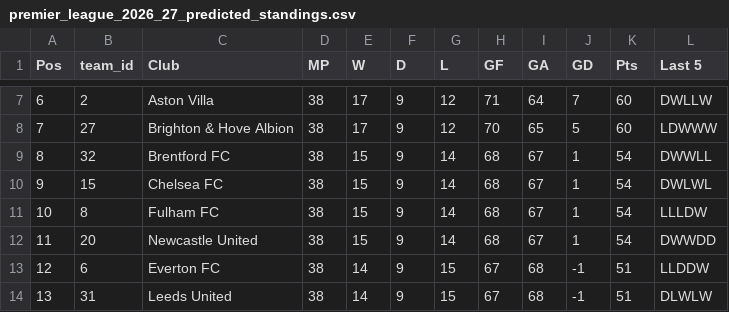
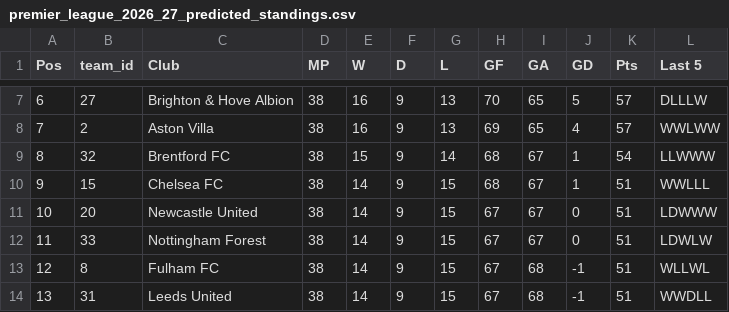
Before and after one commit to DevPranavJad700/matchiq, a CSV file: reports/premier_league_2026_27_predicted_standings.csv, drawn as a sheet; only a part is shown, gaps mark what is left out; the diff covers the shown part only.

```diff
--- a/reports/premier_league_2026_27_predicted_standings.csv
+++ b/reports/premier_league_2026_27_predicted_standings.csv
@@ -7,8 +7,8 @@ Pos,team_id,Club,MP,W,D,L,GF,GA,GD,Pts,Last 5
-6,2,Aston Villa,38,17,9,12,71,64,7,60,DWLLW
-7,27,Brighton & Hove Albion,38,17,9,12,70,65,5,60,LDWWW
-8,32,Brentford FC,38,15,9,14,68,67,1,54,DWWLL
-9,15,Chelsea FC,38,15,9,14,68,67,1,54,DWLWL
-10,8,Fulham FC,38,15,9,14,68,67,1,54,LLLDW
-11,20,Newcastle United,38,15,9,14,68,67,1,54,DWWDD
-12,6,Everton FC,38,14,9,15,67,68,-1,51,LLDDW
-13,31,Leeds United,38,14,9,15,67,68,-1,51,DLWLW
+6,27,Brighton & Hove Albion,38,16,9,13,70,65,5,57,DLLLW
+7,2,Aston Villa,38,16,9,13,69,65,4,57,WWLWW
+8,32,Brentford FC,38,15,9,14,68,67,1,54,LLWWW
+9,15,Chelsea FC,38,14,9,15,68,67,1,51,WWLLL
+10,20,Newcastle United,38,14,9,15,67,67,0,51,LDWWW
+11,33,Nottingham Forest,38,14,9,15,67,67,0,51,LDWLW
+12,8,Fulham FC,38,14,9,15,67,68,-1,51,WLLWL
+13,31,Leeds United,38,14,9,15,67,68,-1,51,WWDLL
```
Also changed, not shown: 81 edited cells elsewhere in this file, 13 other files.
